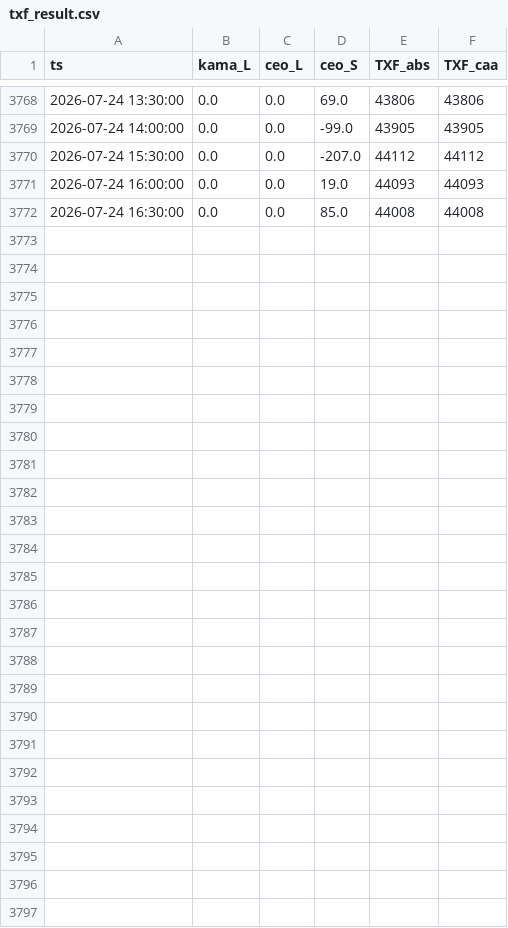
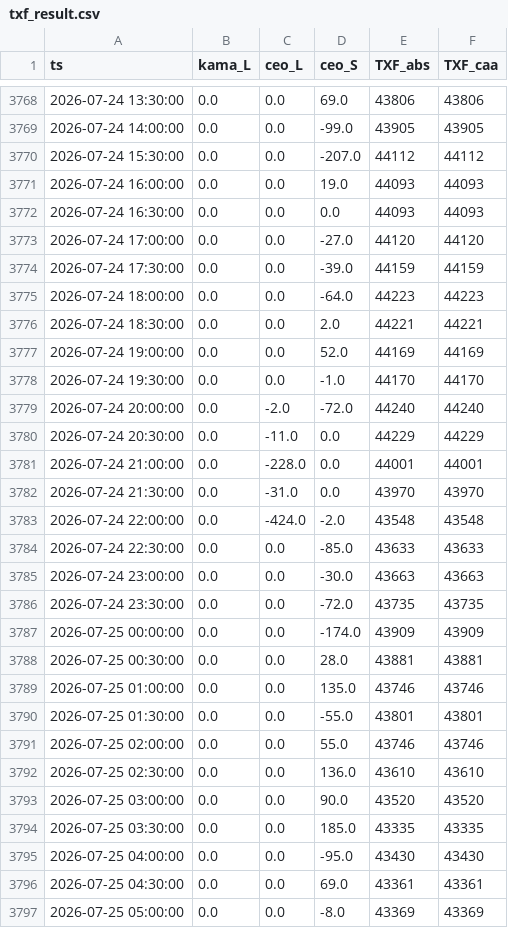
Before and after one commit to miYuz/2510001-site, a CSV file: txf_result.csv, drawn as a sheet; only a part is shown, gaps mark what is left out.

Commit message:
Daily Dashboard Data Update

```diff
--- a/txf_result.csv
+++ b/txf_result.csv
@@ -3771,2 +3771,27 @@ ts,kama_L,ceo_L,ceo_S,TXF_abs,TXF_caa
 2026-07-24 16:00:00,0.0,0.0,19.0,44093,44093
-2026-07-24 16:30:00,0.0,0.0,85.0,44008,44008
+2026-07-24 16:30:00,0.0,0.0,0.0,44093,44093
+2026-07-24 17:00:00,0.0,0.0,-27.0,44120,44120
+2026-07-24 17:30:00,0.0,0.0,-39.0,44159,44159
+2026-07-24 18:00:00,0.0,0.0,-64.0,44223,44223
+2026-07-24 18:30:00,0.0,0.0,2.0,44221,44221
+2026-07-24 19:00:00,0.0,0.0,52.0,44169,44169
+2026-07-24 19:30:00,0.0,0.0,-1.0,44170,44170
+2026-07-24 20:00:00,0.0,-2.0,-72.0,44240,44240
+2026-07-24 20:30:00,0.0,-11.0,0.0,44229,44229
+2026-07-24 21:00:00,0.0,-228.0,0.0,44001,44001
+2026-07-24 21:30:00,0.0,-31.0,0.0,43970,43970
+2026-07-24 22:00:00,0.0,-424.0,-2.0,43548,43548
+2026-07-24 22:30:00,0.0,0.0,-85.0,43633,43633
+2026-07-24 23:00:00,0.0,0.0,-30.0,43663,43663
+2026-07-24 23:30:00,0.0,0.0,-72.0,43735,43735
+2026-07-25 00:00:00,0.0,0.0,-174.0,43909,43909
+2026-07-25 00:30:00,0.0,0.0,28.0,43881,43881
+2026-07-25 01:00:00,0.0,0.0,135.0,43746,43746
+2026-07-25 01:30:00,0.0,0.0,-55.0,43801,43801
+2026-07-25 02:00:00,0.0,0.0,55.0,43746,43746
+2026-07-25 02:30:00,0.0,0.0,136.0,43610,43610
+2026-07-25 03:00:00,0.0,0.0,90.0,43520,43520
+2026-07-25 03:30:00,0.0,0.0,185.0,43335,43335
+2026-07-25 04:00:00,0.0,0.0,-95.0,43430,43430
+2026-07-25 04:30:00,0.0,0.0,69.0,43361,43361
+2026-07-25 05:00:00,0.0,0.0,-8.0,43369,43369
```
